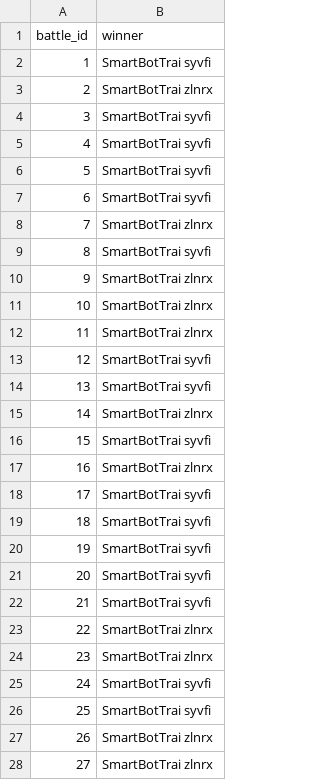
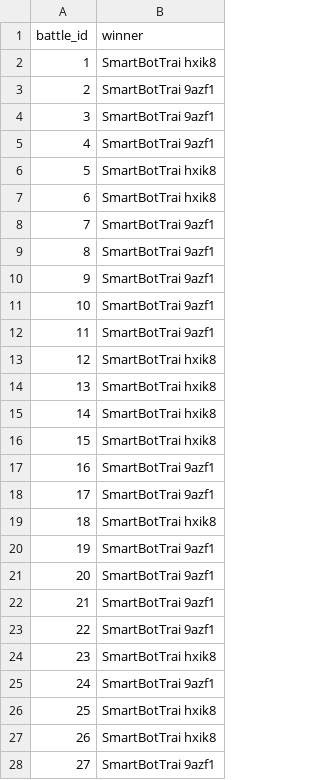
Before and after one commit to taemwht/Pokemon-AI-Doubles, a CSV file: battle_results.csv, drawn as a sheet; only a part is shown; the diff covers the shown part only.

Commit message:
Update SmartBot logic and regenerate training data

```diff
--- a/battle_results.csv
+++ b/battle_results.csv
@@ -1,28 +1,28 @@
 battle_id,winner
-1,SmartBotTrai syvfi
-2,SmartBotTrai zlnrx
-3,SmartBotTrai syvfi
-4,SmartBotTrai syvfi
-5,SmartBotTrai syvfi
-6,SmartBotTrai syvfi
-7,SmartBotTrai zlnrx
-8,SmartBotTrai syvfi
-9,SmartBotTrai zlnrx
-10,SmartBotTrai zlnrx
-11,SmartBotTrai zlnrx
-12,SmartBotTrai syvfi
-13,SmartBotTrai syvfi
-14,SmartBotTrai zlnrx
-15,SmartBotTrai syvfi
-16,SmartBotTrai zlnrx
-17,SmartBotTrai syvfi
-18,SmartBotTrai syvfi
-19,SmartBotTrai syvfi
-20,SmartBotTrai syvfi
-21,SmartBotTrai syvfi
-22,SmartBotTrai zlnrx
-23,SmartBotTrai zlnrx
-24,SmartBotTrai syvfi
-25,SmartBotTrai syvfi
-26,SmartBotTrai zlnrx
-27,SmartBotTrai zlnrx
+1,SmartBotTrai hxik8
+2,SmartBotTrai 9azf1
+3,SmartBotTrai 9azf1
+4,SmartBotTrai 9azf1
+5,SmartBotTrai hxik8
+6,SmartBotTrai hxik8
+7,SmartBotTrai 9azf1
+8,SmartBotTrai 9azf1
+9,SmartBotTrai 9azf1
+10,SmartBotTrai 9azf1
+11,SmartBotTrai 9azf1
+12,SmartBotTrai hxik8
+13,SmartBotTrai hxik8
+14,SmartBotTrai hxik8
+15,SmartBotTrai hxik8
+16,SmartBotTrai 9azf1
+17,SmartBotTrai 9azf1
+18,SmartBotTrai hxik8
+19,SmartBotTrai 9azf1
+20,SmartBotTrai 9azf1
+21,SmartBotTrai 9azf1
+22,SmartBotTrai 9azf1
+23,SmartBotTrai hxik8
+24,SmartBotTrai 9azf1
+25,SmartBotTrai hxik8
+26,SmartBotTrai hxik8
+27,SmartBotTrai 9azf1
```
Also changed, not shown: 173 edited cells elsewhere in this file, 2 other files.
